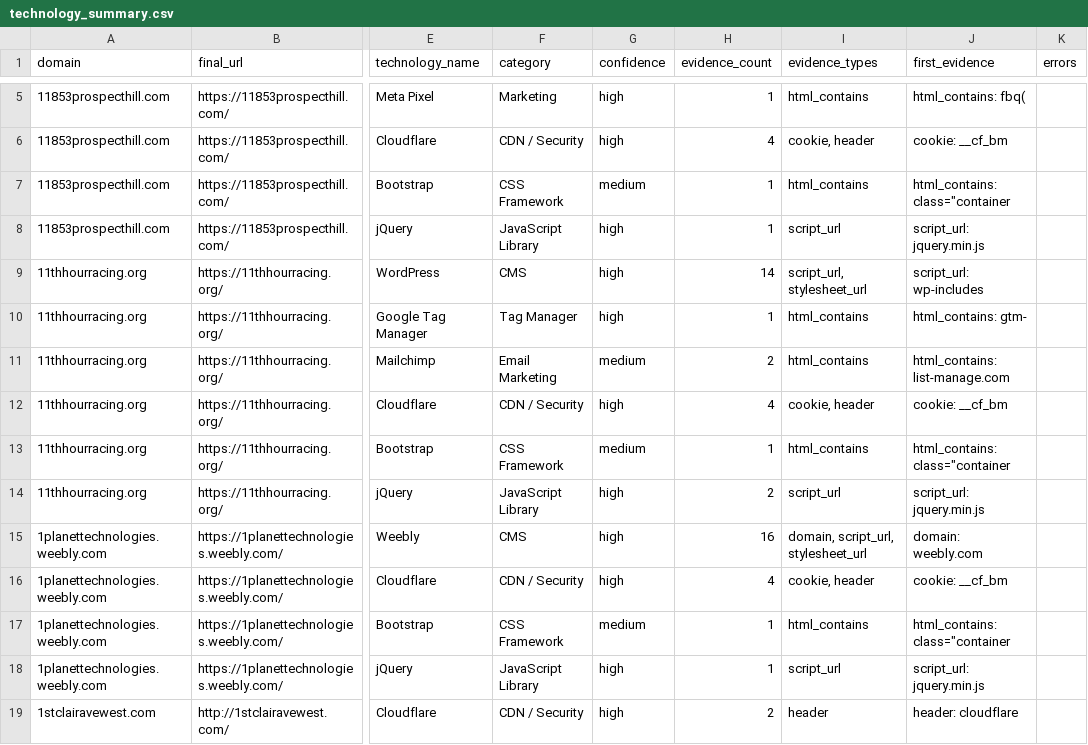
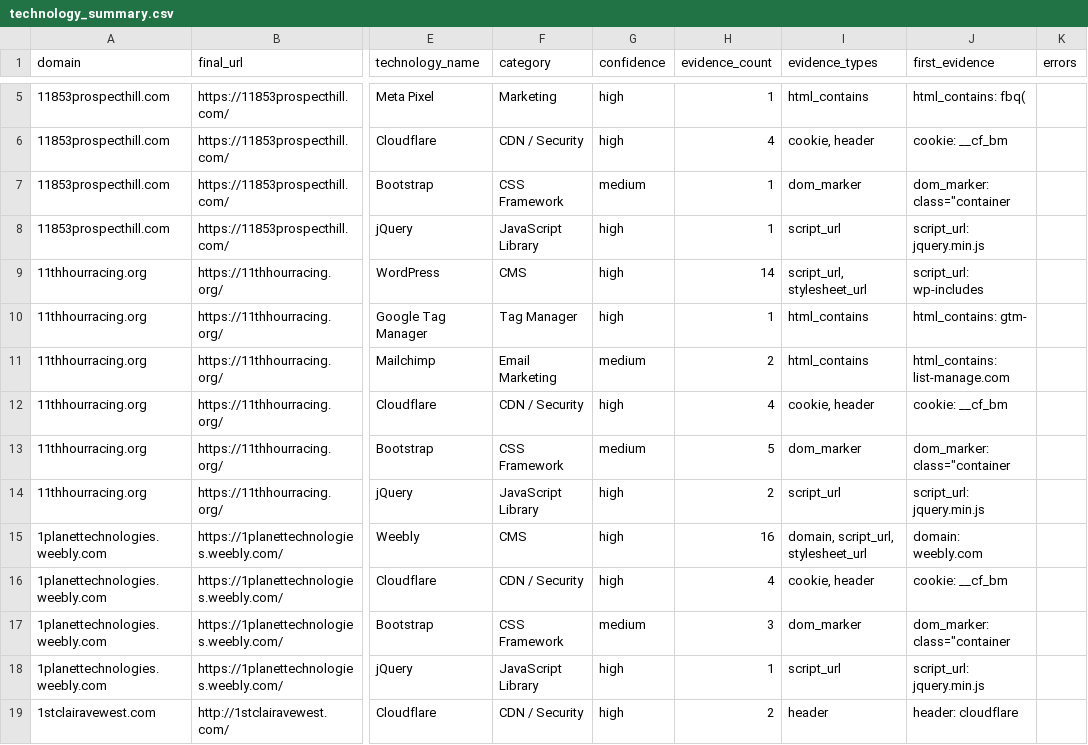
Before and after one commit to TaradaciucNicolae/website-technologies-scraper, a CSV file: data/output/technology_summary.csv, drawn as a sheet; only a part is shown, gaps mark what is left out; the diff names each change by its address in the sheet, - before the commit and + after, or states it on an @@ line.

Commit message:
feat: detect technologies from DOM markers

```diff
--- a/data/output/technology_summary.csv
+++ b/data/output/technology_summary.csv
-I7 (evidence_types): html_contains
+I7 (evidence_types): dom_marker
-J7 (first_evidence): html_contains: class="container
+J7 (first_evidence): dom_marker: class="container
-H13 (evidence_count): 1
+H13 (evidence_count): 5
-I13 (evidence_types): html_contains
+I13 (evidence_types): dom_marker
-J13 (first_evidence): html_contains: class="container
+J13 (first_evidence): dom_marker: class="container
-H17 (evidence_count): 1
+H17 (evidence_count): 3
-I17 (evidence_types): html_contains
+I17 (evidence_types): dom_marker
-J17 (first_evidence): html_contains: class="container
+J17 (first_evidence): dom_marker: class="container
```
Also changed, not shown: 6 other files.
